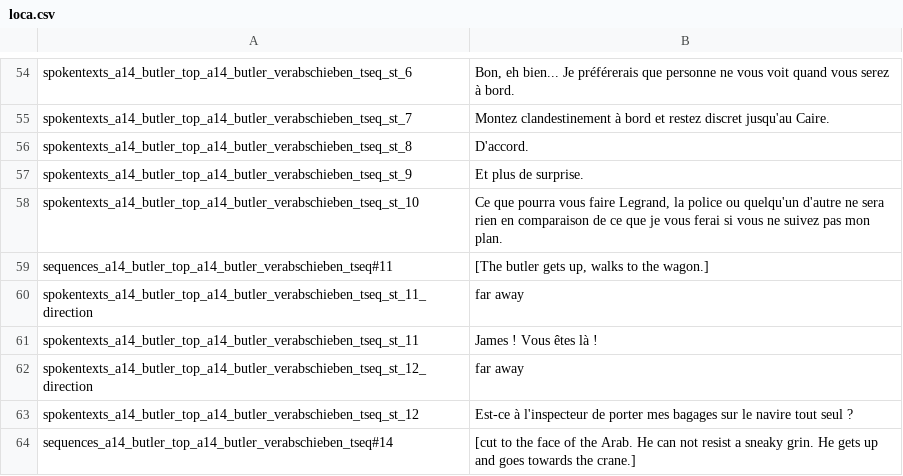
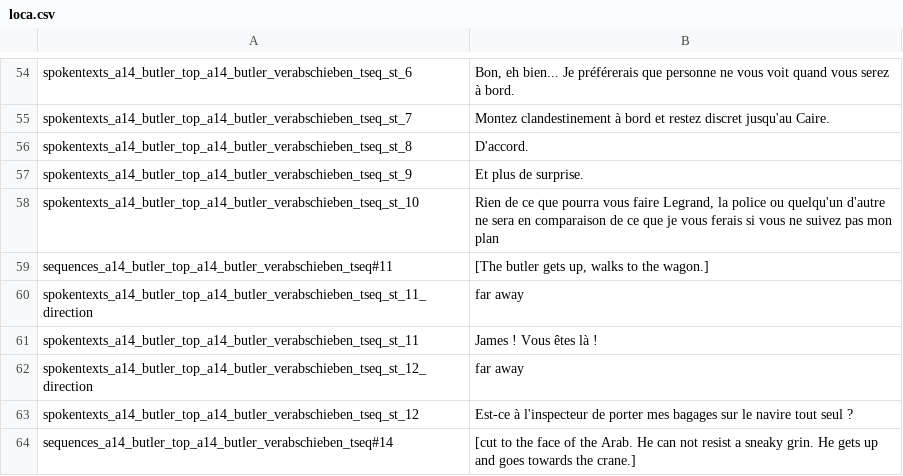
Before and after one commit to Smash15195/Traduction-Francaise-The-Raven---Chapter-2---Ancestry-of-Lies, a CSV file: episode_2/lang/fr/text/abschnitt_14/loca.csv, drawn as a sheet; only a part is shown, gaps mark what is left out.

Commit message:
Rectif

```diff
--- a/episode_2/lang/fr/text/abschnitt_14/loca.csv
+++ b/episode_2/lang/fr/text/abschnitt_14/loca.csv
@@ -57,3 +57,3 @@ spokentexts_a14_butler_top_a14_butler_verabschieben_tseq_st_8;D'accord.
 spokentexts_a14_butler_top_a14_butler_verabschieben_tseq_st_9;Et plus de surprise.
-spokentexts_a14_butler_top_a14_butler_verabschieben_tseq_st_10;Ce que pourra vous faire Legrand, la police ou quelqu'un d'autre ne sera rien en comparaison de ce que je vous ferai si vous ne suivez pas mon plan.
+spokentexts_a14_butler_top_a14_butler_verabschieben_tseq_st_10;Rien de ce que pourra vous faire Legrand, la police ou quelqu'un d'autre ne sera en comparaison de ce que je vous ferais si vous ne suivez pas mon plan
 sequences_a14_butler_top_a14_butler_verabschieben_tseq#11;[The butler gets up, walks to the wagon.]
```
